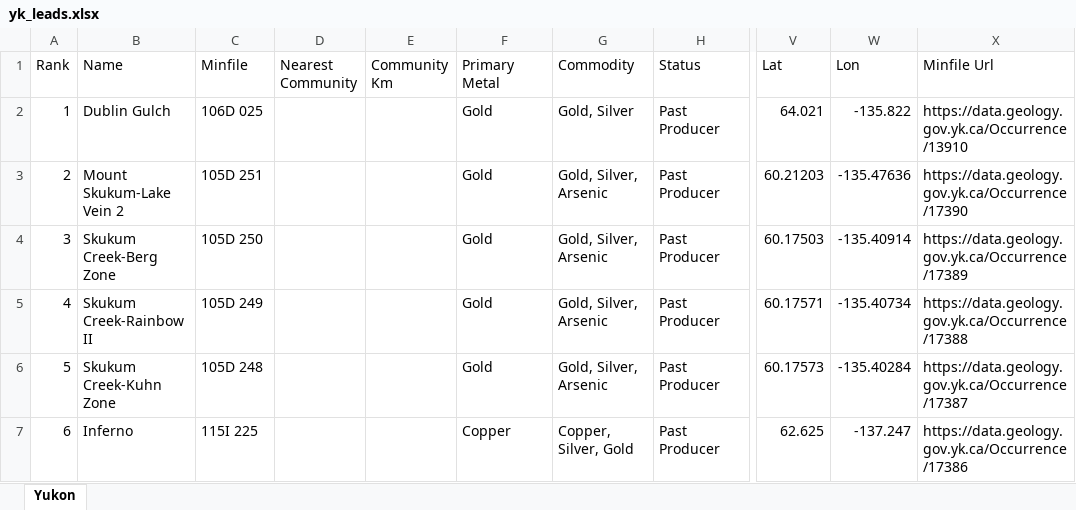
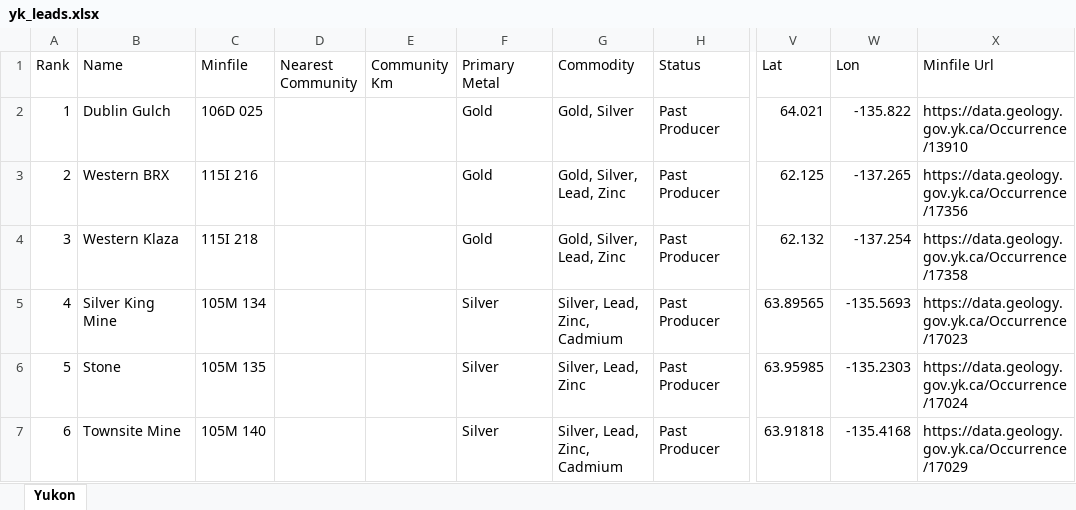
Before and after one commit to jaydeepdive/closeology, an Excel workbook: site/yk_leads.xlsx, sheet Yukon, drawn as a sheet; only a part is shown, gaps mark what is left out; values as stored, in another font and other column widths than the file's, no borders; the diff covers the shown part only; the diff names each change by its address in the sheet, - before the commit and + after, or states it on an @@ line.

```diff
--- a/site/yk_leads.xlsx (sheet Yukon)
+++ b/site/yk_leads.xlsx (sheet Yukon)
-B3 (Name): Mount Skukum-Lake Vein 2
+B3 (Name): Western BRX
-C3 (Minfile): 105D 251
+C3 (Minfile): 115I 216
-G3:G4 (Commodity): Gold, Silver, Arsenic
+G3:G4 (Commodity): Gold, Silver, Lead, Zinc
-V3 (Lat): 60.21203
+V3 (Lat): 62.125
-W3 (Lon): -135.47636
+W3 (Lon): -137.265
-X3 (Minfile Url): https://data.geology.gov.yk.ca/Occurrence/17390
+X3 (Minfile Url): https://data.geology.gov.yk.ca/Occurrence/17356
-B4 (Name): Skukum Creek-Berg Zone
+B4 (Name): Western Klaza
-C4 (Minfile): 105D 250
+C4 (Minfile): 115I 218
-V4 (Lat): 60.17503
+V4 (Lat): 62.132
-W4 (Lon): -135.40914
+W4 (Lon): -137.254
-X4 (Minfile Url): https://data.geology.gov.yk.ca/Occurrence/17389
+X4 (Minfile Url): https://data.geology.gov.yk.ca/Occurrence/17358
-B5 (Name): Skukum Creek-Rainbow II
+B5 (Name): Silver King Mine
-C5 (Minfile): 105D 249
+C5 (Minfile): 105M 134
-F5:F6 (Primary Metal): Gold
+F5:F6 (Primary Metal): Silver
-G5 (Commodity): Gold, Silver, Arsenic
+G5 (Commodity): Silver, Lead, Zinc, Cadmium
-V5 (Lat): 60.17571
+V5 (Lat): 63.89565
-W5 (Lon): -135.40734
+W5 (Lon): -135.5693
-X5 (Minfile Url): https://data.geology.gov.yk.ca/Occurrence/17388
+X5 (Minfile Url): https://data.geology.gov.yk.ca/Occurrence/17023
-B6 (Name): Skukum Creek-Kuhn Zone
+B6 (Name): Stone
-C6 (Minfile): 105D 248
+C6 (Minfile): 105M 135
-G6 (Commodity): Gold, Silver, Arsenic
+G6 (Commodity): Silver, Lead, Zinc
-V6 (Lat): 60.17573
+V6 (Lat): 63.95985
-W6 (Lon): -135.40284
+W6 (Lon): -135.2303
-X6 (Minfile Url): https://data.geology.gov.yk.ca/Occurrence/17387
+X6 (Minfile Url): https://data.geology.gov.yk.ca/Occurrence/17024
-B7 (Name): Inferno
+B7 (Name): Townsite Mine
-C7 (Minfile): 115I 225
+C7 (Minfile): 105M 140
-F7 (Primary Metal): Copper
+F7 (Primary Metal): Silver
-G7 (Commodity): Copper, Silver, Gold
+G7 (Commodity): Silver, Lead, Zinc, Cadmium
-V7 (Lat): 62.625
+V7 (Lat): 63.91818
-W7 (Lon): -137.247
+W7 (Lon): -135.4168
-X7 (Minfile Url): https://data.geology.gov.yk.ca/Occurrence/17386
+X7 (Minfile Url): https://data.geology.gov.yk.ca/Occurrence/17029
```
Also changed, not shown: 1002 edited cells elsewhere in this sheet, site/bc_leads.xlsx, site/ns_leads.xlsx, 20 other files.
